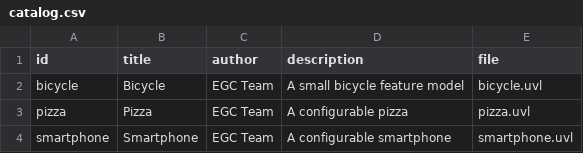
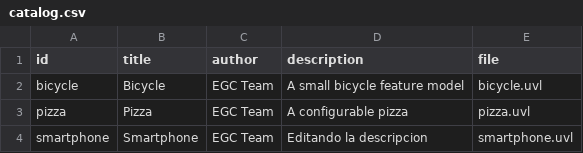
Before and after one commit to Pablo856-r/minireto-01-uvl-cicd, a CSV file: catalog.csv, drawn as a sheet.

Commit message:
Update catalog.csv
decipcion

```diff
--- a/catalog.csv
+++ b/catalog.csv
@@ -3,2 +3,2 @@ bicycle,Bicycle,EGC Team,A small bicycle feature model,bicycle.uvl
 pizza,Pizza,EGC Team,A configurable pizza,pizza.uvl
-smartphone,Smartphone,EGC Team,A configurable smartphone,smartphone.uvl
+smartphone,Smartphone,EGC Team,Editando la descripcion,smartphone.uvl
```
